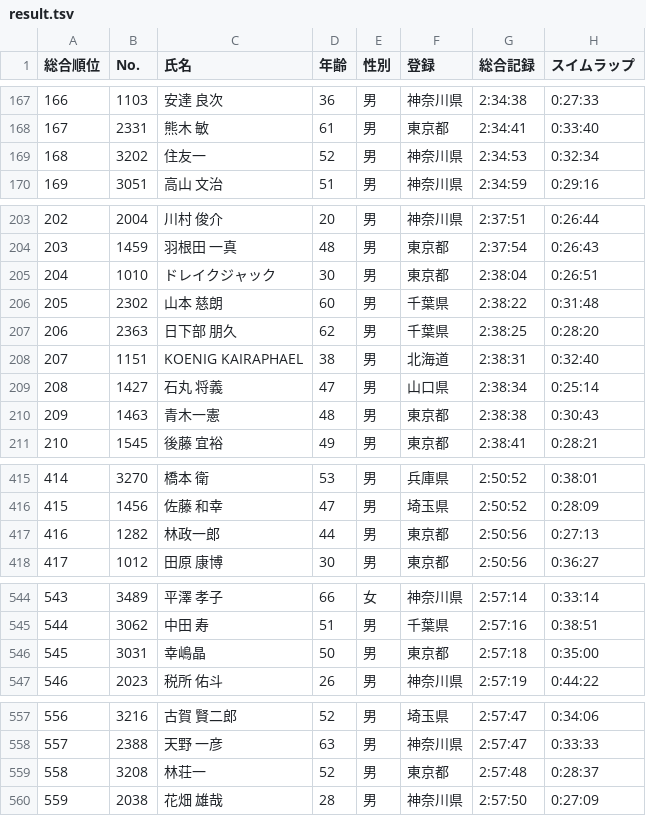
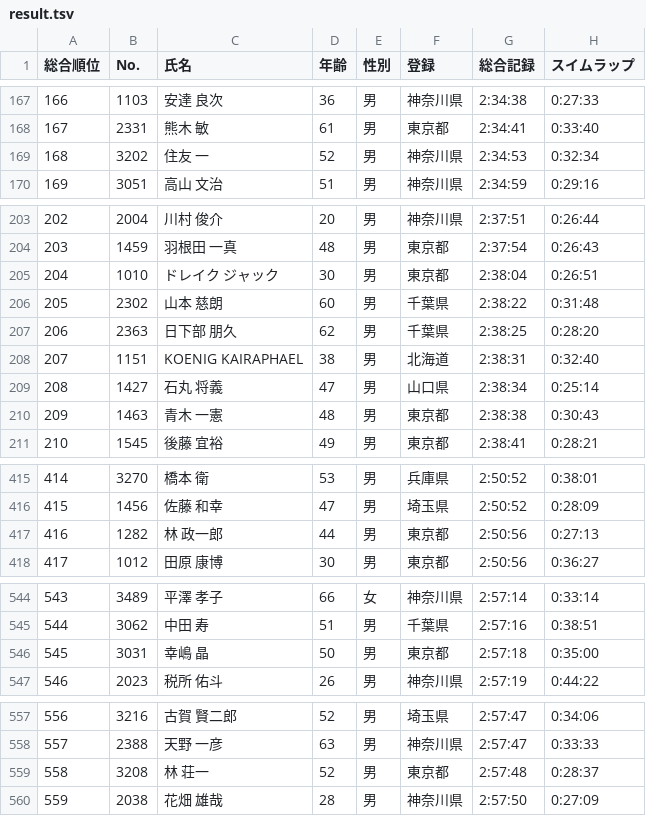
Before and after one commit to matsubo/triathlon-result-data, a TSV file: master/2025/yokohama/result.tsv, drawn as a sheet; only a part is shown, gaps mark what is left out; the diff covers the shown part only; the diff names each change by its address in the sheet, - before the commit and + after, or states it on an @@ line.

```diff
--- a/master/2025/yokohama/result.tsv
+++ b/master/2025/yokohama/result.tsv
-C169 (氏名): 住友一
+C169 (氏名): 住友 一
-C205 (氏名): ドレイクジャック
+C205 (氏名): ドレイク ジャック
-C210 (氏名): 青木一憲
+C210 (氏名): 青木 一憲
-C417 (氏名): 林政一郎
+C417 (氏名): 林 政一郎
-C546 (氏名): 幸嶋晶
+C546 (氏名): 幸嶋 晶
-C559 (氏名): 林荘一
+C559 (氏名): 林 荘一
```
Also changed, not shown: 8 edited cells elsewhere in this file, master/2018/yokohama_sprint/result.tsv, master/2021/sainokuni_b/result.tsv, 23 other files.
